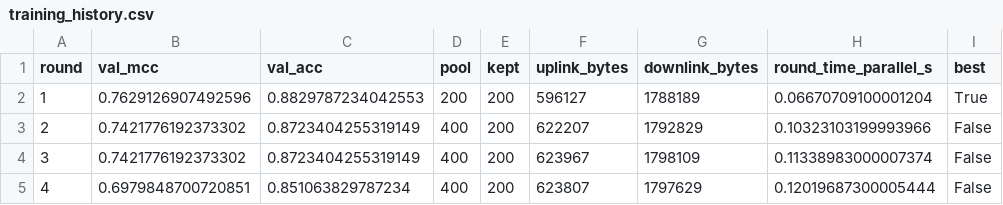
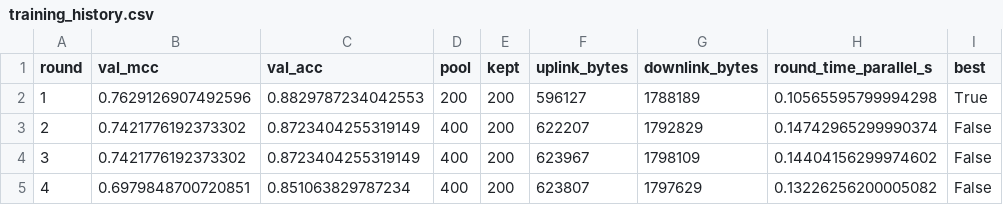
Before and after one commit to fedlearningclaude-RKMV/Federated-Learning, a CSV file: results/training_history.csv, drawn as a sheet.

```diff
--- a/results/training_history.csv
+++ b/results/training_history.csv
@@ -1,5 +1,5 @@
 round,val_mcc,val_acc,pool,kept,uplink_bytes,downlink_bytes,round_time_parallel_s,best
-1,0.7629126907492596,0.8829787234042553,200,200,596127,1788189,0.06670709100001204,True
-2,0.7421776192373302,0.8723404255319149,400,200,622207,1792829,0.10323103199993966,False
-3,0.7421776192373302,0.8723404255319149,400,200,623967,1798109,0.11338983000007374,False
-4,0.6979848700720851,0.851063829787234,400,200,623807,1797629,0.12019687300005444,False
+1,0.7629126907492596,0.8829787234042553,200,200,596127,1788189,0.10565595799994298,True
+2,0.7421776192373302,0.8723404255319149,400,200,622207,1792829,0.14742965299990374,False
+3,0.7421776192373302,0.8723404255319149,400,200,623967,1798109,0.14404156299974602,False
+4,0.6979848700720851,0.851063829787234,400,200,623807,1797629,0.13226256200005082,False
```
Also changed, not shown: results/computation_cost.csv, results/test_metrics.csv, 34 other files.
